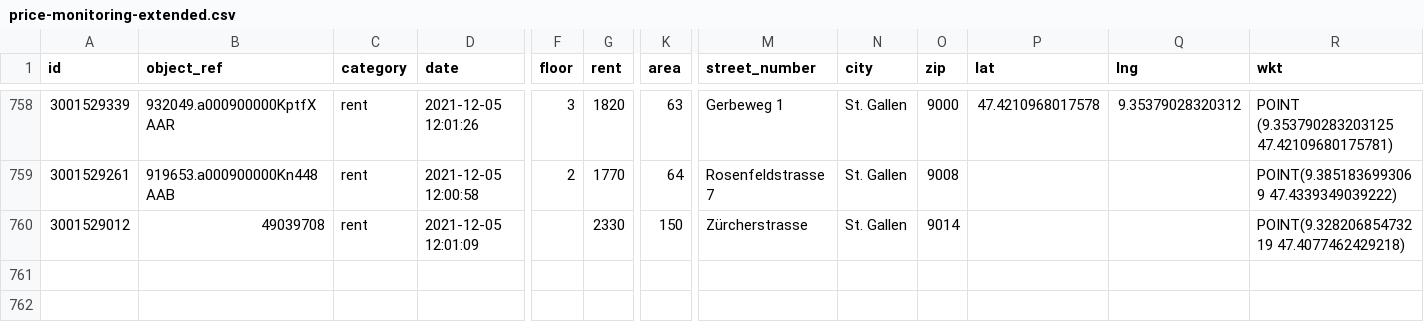
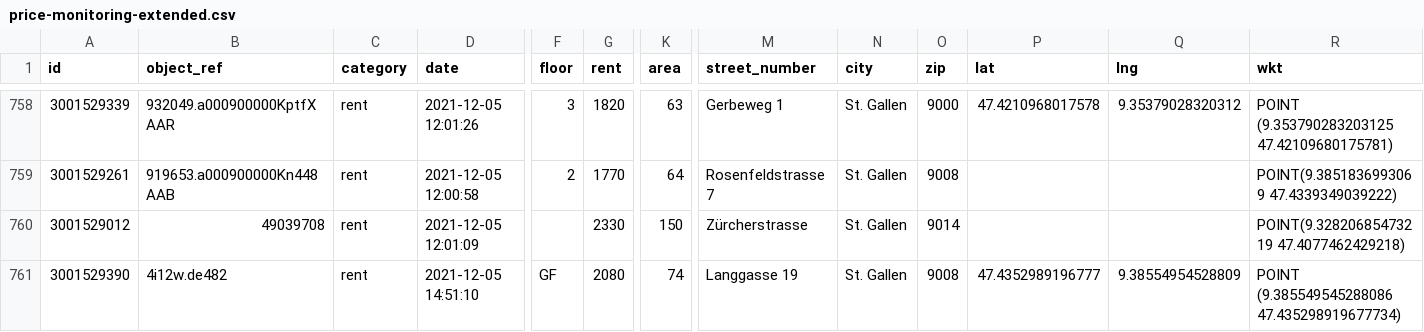
Before and after one commit to cividi/st-gallen-urban-indicators, a CSV file: data/price-monitoring/price-monitoring-extended.csv, drawn as a sheet; only a part is shown, gaps mark what is left out; rows hold the shown columns only; the diff names each change by its address in the sheet, - before the commit and + after, or states it on an @@ line.

```diff
--- a/data/price-monitoring/price-monitoring-extended.csv
+++ b/data/price-monitoring/price-monitoring-extended.csv
+row 761: 3001529390 | 4i12w.de482 | rent | 2021-12-05 14:51:10 | GF | 2080 | 74 | Langgasse 19 | St. Gallen | 9008 | 47.4352989196777 | 9.38554954528809 | POINT (9.385549545288086 47.435298919677734)
```
Also changed, not shown: data/price-monitoring/price-monitoring.csv, 3 other files.
